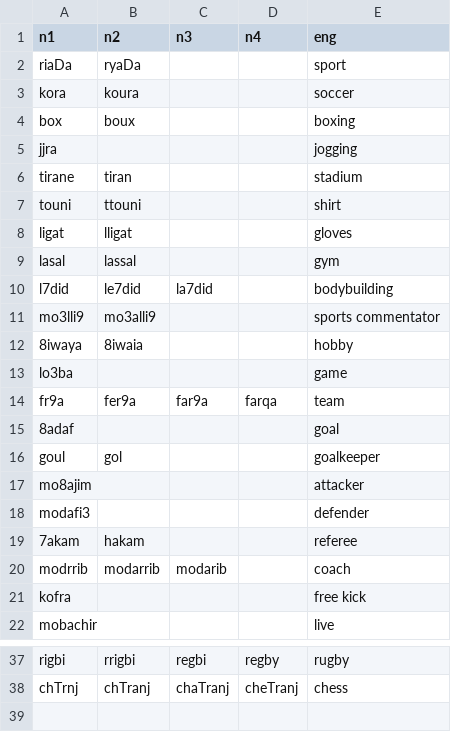
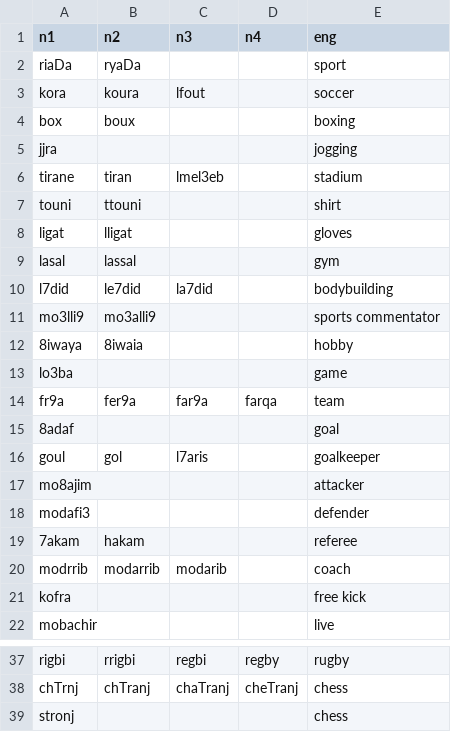
Before and after one commit to darija-open-dataset/dataset, a CSV file: semantic categories/sport.csv, drawn as a sheet; only a part is shown, gaps mark what is left out.

```diff
--- a/semantic categories/sport.csv
+++ b/semantic categories/sport.csv
@@ -2,6 +2,6 @@
 "riaDa","ryaDa","","","sport"
-"kora","koura","","","soccer"
+"kora","koura","lfout","","soccer"
 "box","boux","","","boxing"
 "jjra","","","","jogging"
-"tirane","tiran","","","stadium"
+"tirane","tiran","lmel3eb","","stadium"
 "touni","ttouni","","","shirt"
@@ -15,3 +15,3 @@
 "8adaf","","","","goal"
-"goul","gol","","","goalkeeper"
+"goul","gol","l7aris","","goalkeeper"
 "mo8ajim","","","","attacker"
@@ -38 +38,2 @@
 "chTrnj","chTranj","chaTranj","cheTranj","chess"
+"stronj",,,,"chess"
```
Also changed, not shown: semantic categories/emotions.csv, semantic categories/environment.csv, 2 other files.
